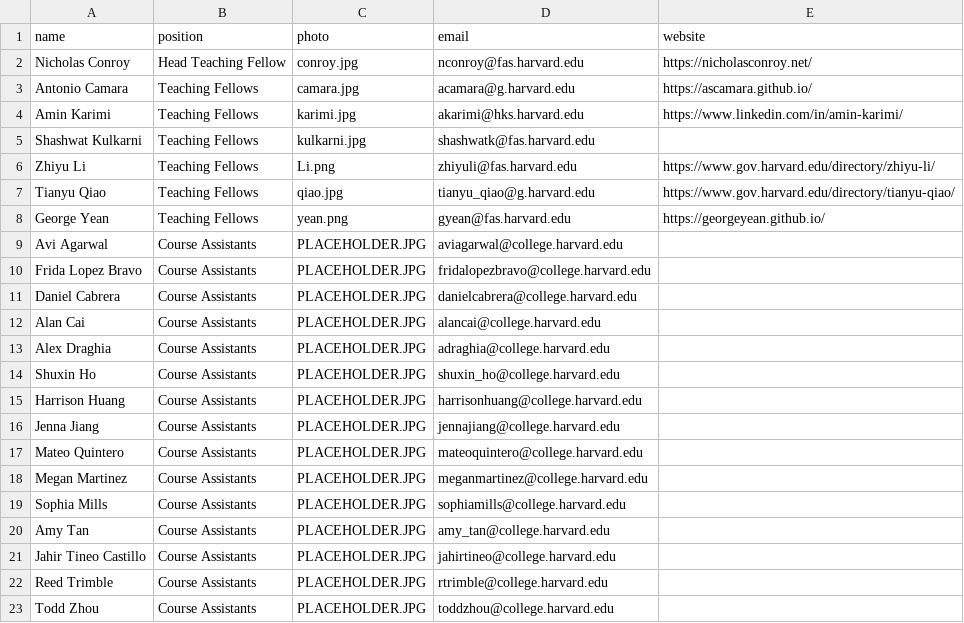
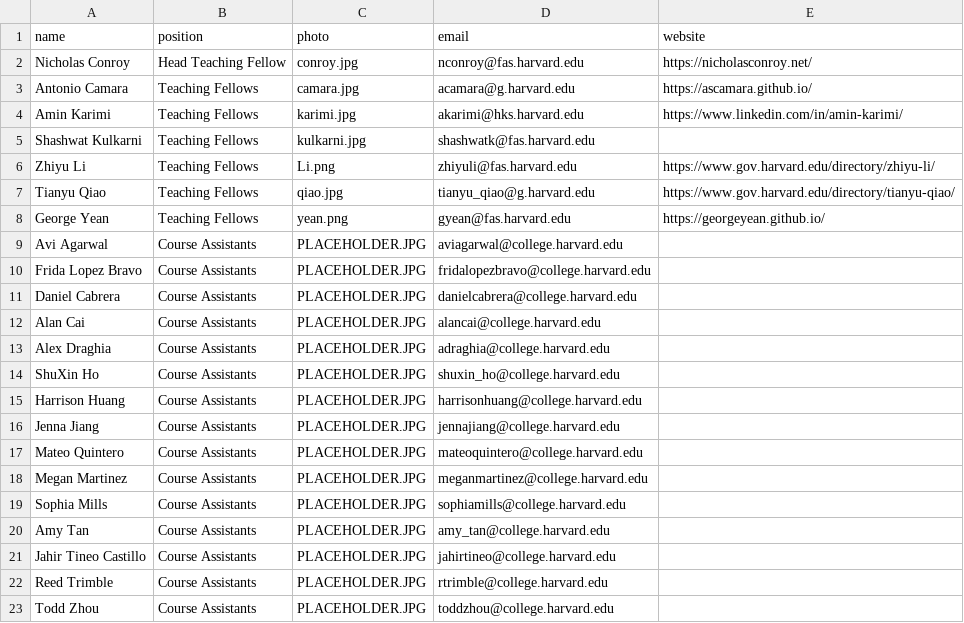
Before and after one commit to samjfuller/gov50-f26, a CSV file: class_data/staff.csv, drawn as a sheet.

Commit message:
updating name

```diff
--- a/class_data/staff.csv
+++ b/class_data/staff.csv
@@ -13,3 +13,3 @@ Alan Cai,Course Assistants,PLACEHOLDER.JPG,alancai@college.harvard.edu,
 Alex Draghia,Course Assistants,PLACEHOLDER.JPG,adraghia@college.harvard.edu,
-Shuxin Ho,Course Assistants,PLACEHOLDER.JPG,shuxin_ho@college.harvard.edu,
+ShuXin Ho,Course Assistants,PLACEHOLDER.JPG,shuxin_ho@college.harvard.edu,
 Harrison Huang,Course Assistants,PLACEHOLDER.JPG,harrisonhuang@college.harvard.edu,
```
Also changed, not shown: class_data/study-halls.csv, 1 other file.
